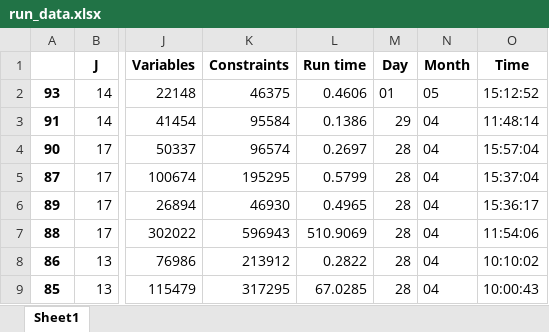
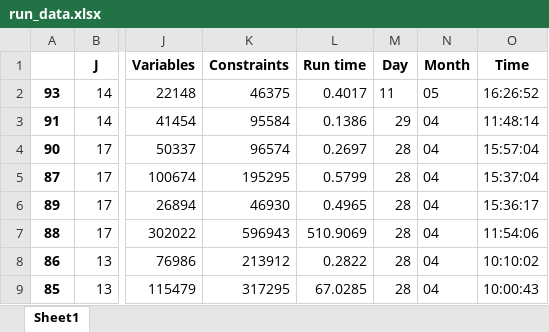
Before and after one commit to haraldaarskog/Thesis, an Excel workbook: src/logging/run_data.xlsx, sheet Sheet1, drawn as a sheet; only a part is shown, gaps mark what is left out; values as stored, in another font and other column widths than the file's, no borders; the diff names each change by its address in the sheet, - before the commit and + after, or states it on an @@ line.

```diff
--- a/src/logging/run_data.xlsx (sheet Sheet1)
+++ b/src/logging/run_data.xlsx (sheet Sheet1)
-L2 (Run time): 0.4606
+L2 (Run time): 0.4017
-M2 (Day): 01
+M2 (Day): 11
-O2 (Time): 15:12:52
+O2 (Time): 16:26:52
```
Also changed, not shown: 9 other files.
